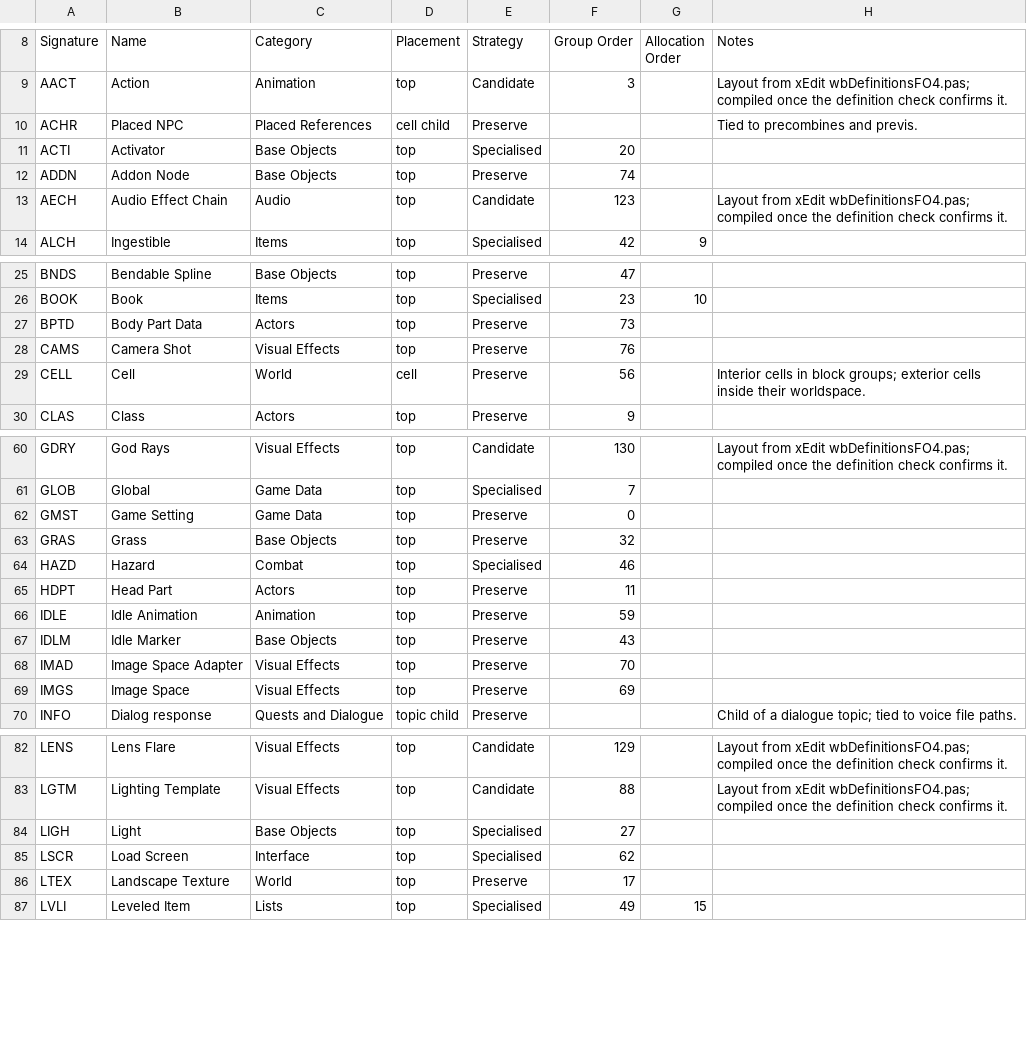
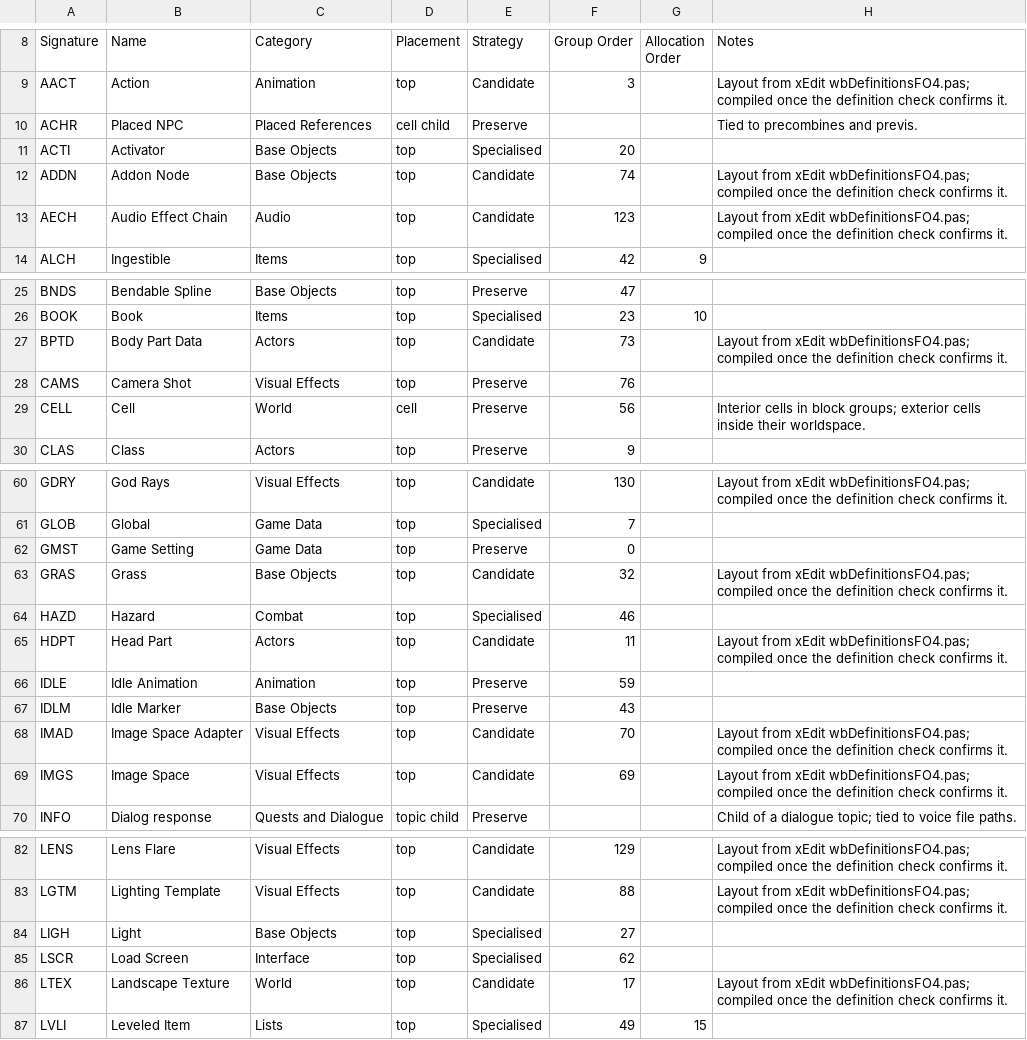
Before and after one commit to LordRichardCL/Fallout_4_Multiplexer_Renewed, a CSV file: resources/record_catalogue.csv, drawn as a sheet; only a part is shown, gaps mark what is left out.

```diff
--- a/resources/record_catalogue.csv
+++ b/resources/record_catalogue.csv
@@ -11,3 +11,3 @@ ACHR,Placed NPC,Placed References,cell child,Preserve,,,Tied to precombines and
 ACTI,Activator,Base Objects,top,Specialised,20,,
-ADDN,Addon Node,Base Objects,top,Preserve,74,,
+ADDN,Addon Node,Base Objects,top,Candidate,74,,Layout from xEdit wbDefinitionsFO4.pas; compiled once the definition check confirms it.
 AECH,Audio Effect Chain,Audio,top,Candidate,123,,Layout from xEdit wbDefinitionsFO4.pas; compiled once the definition check confirms it.
@@ -26,3 +26,3 @@ BNDS,Bendable Spline,Base Objects,top,Preserve,47,,
 BOOK,Book,Items,top,Specialised,23,10,
-BPTD,Body Part Data,Actors,top,Preserve,73,,
+BPTD,Body Part Data,Actors,top,Candidate,73,,Layout from xEdit wbDefinitionsFO4.pas; compiled once the definition check confirms it.
 CAMS,Camera Shot,Visual Effects,top,Preserve,76,,
@@ -62,9 +62,9 @@ GLOB,Global,Game Data,top,Specialised,7,,
 GMST,Game Setting,Game Data,top,Preserve,0,,
-GRAS,Grass,Base Objects,top,Preserve,32,,
+GRAS,Grass,Base Objects,top,Candidate,32,,Layout from xEdit wbDefinitionsFO4.pas; compiled once the definition check confirms it.
 HAZD,Hazard,Combat,top,Specialised,46,,
-HDPT,Head Part,Actors,top,Preserve,11,,
+HDPT,Head Part,Actors,top,Candidate,11,,Layout from xEdit wbDefinitionsFO4.pas; compiled once the definition check confirms it.
 IDLE,Idle Animation,Animation,top,Preserve,59,,
 IDLM,Idle Marker,Base Objects,top,Preserve,43,,
-IMAD,Image Space Adapter,Visual Effects,top,Preserve,70,,
-IMGS,Image Space,Visual Effects,top,Preserve,69,,
+IMAD,Image Space Adapter,Visual Effects,top,Candidate,70,,Layout from xEdit wbDefinitionsFO4.pas; compiled once the definition check confirms it.
+IMGS,Image Space,Visual Effects,top,Candidate,69,,Layout from xEdit wbDefinitionsFO4.pas; compiled once the definition check confirms it.
 INFO,Dialog response,Quests and Dialogue,topic child,Preserve,,,Child of a dialogue topic; tied to voice file paths.
@@ -85,3 +85,3 @@ LIGH,Light,Base Objects,top,Specialised,27,,
 LSCR,Load Screen,Interface,top,Specialised,62,,
-LTEX,Landscape Texture,World,top,Preserve,17,,
+LTEX,Landscape Texture,World,top,Candidate,17,,Layout from xEdit wbDefinitionsFO4.pas; compiled once the definition check confirms it.
 LVLI,Leveled Item,Lists,top,Specialised,49,15,
```
Also changed, not shown: 4 other files.
